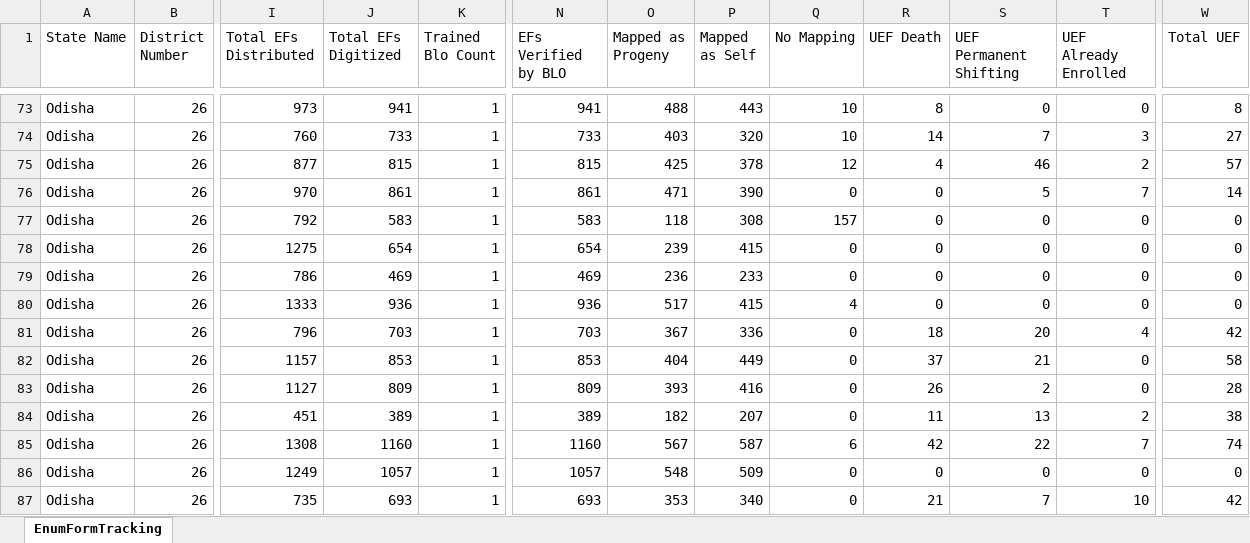
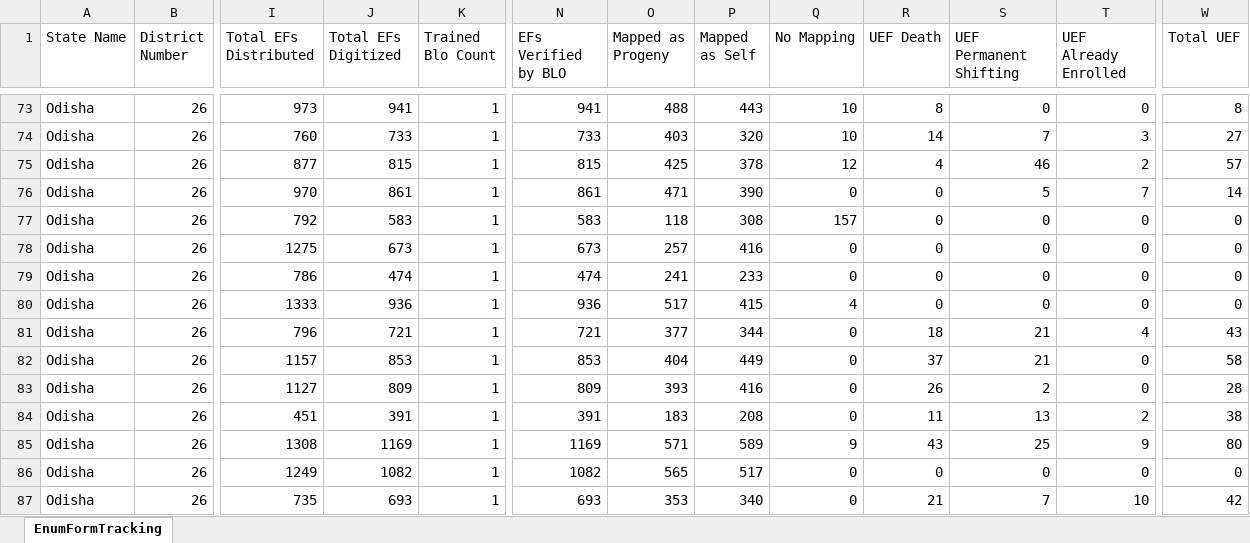
Before and after one commit to partha22345/SIR-Hinjili, an Excel workbook: data/H131_20260619_16.xlsx, sheet EnumFormTracking, drawn as a sheet; only a part is shown, gaps mark what is left out; values as stored, in another font and other column widths than the file's, no borders; charts and pictures not drawn; the diff covers the shown part only; the diff names each change by its address in the sheet, - before the commit and + after, or states it on an @@ line.

Commit message:
Auto-upload: H131_20260619_16.xlsx

```diff
--- a/data/H131_20260619_16.xlsx (sheet EnumFormTracking)
+++ b/data/H131_20260619_16.xlsx (sheet EnumFormTracking)
-J78 (Total EFs Digitized): 654
+J78 (Total EFs Digitized): 673
-N78 (EFs Verified by BLO): 654
+N78 (EFs Verified by BLO): 673
-O78 (Mapped as Progeny): 239
+O78 (Mapped as Progeny): 257
-P78 (Mapped as Self): 415
+P78 (Mapped as Self): 416
-J79 (Total EFs Digitized): 469
+J79 (Total EFs Digitized): 474
-N79 (EFs Verified by BLO): 469
+N79 (EFs Verified by BLO): 474
-O79 (Mapped as Progeny): 236
+O79 (Mapped as Progeny): 241
-J81 (Total EFs Digitized): 703
+J81 (Total EFs Digitized): 721
-N81 (EFs Verified by BLO): 703
+N81 (EFs Verified by BLO): 721
-O81 (Mapped as Progeny): 367
+O81 (Mapped as Progeny): 377
-P81 (Mapped as Self): 336
+P81 (Mapped as Self): 344
-S81 (UEF Permanent Shifting): 20
+S81 (UEF Permanent Shifting): 21
-W81 (Total UEF): 42
+W81 (Total UEF): 43
-J84 (Total EFs Digitized): 389
+J84 (Total EFs Digitized): 391
-N84 (EFs Verified by BLO): 389
+N84 (EFs Verified by BLO): 391
-O84 (Mapped as Progeny): 182
+O84 (Mapped as Progeny): 183
-P84 (Mapped as Self): 207
+P84 (Mapped as Self): 208
-J85 (Total EFs Digitized): 1160
+J85 (Total EFs Digitized): 1169
-N85 (EFs Verified by BLO): 1160
+N85 (EFs Verified by BLO): 1169
-O85 (Mapped as Progeny): 567
+O85 (Mapped as Progeny): 571
-P85 (Mapped as Self): 587
+P85 (Mapped as Self): 589
-Q85 (No Mapping): 6
+Q85 (No Mapping): 9
-R85 (UEF Death): 42
+R85 (UEF Death): 43
-S85 (UEF Permanent Shifting): 22
+S85 (UEF Permanent Shifting): 25
-T85 (UEF Already Enrolled): 7
+T85 (UEF Already Enrolled): 9
-W85 (Total UEF): 74
+W85 (Total UEF): 80
-J86 (Total EFs Digitized): 1057
+J86 (Total EFs Digitized): 1082
-N86 (EFs Verified by BLO): 1057
+N86 (EFs Verified by BLO): 1082
-O86 (Mapped as Progeny): 548
+O86 (Mapped as Progeny): 565
-P86 (Mapped as Self): 509
+P86 (Mapped as Self): 517
```
Also changed, not shown: 692 edited cells elsewhere in this sheet.
